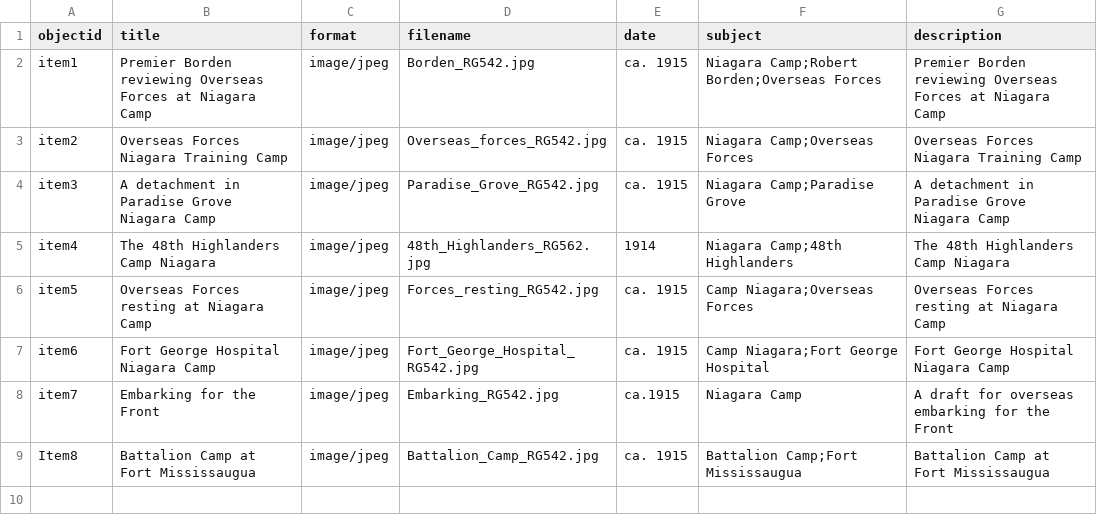
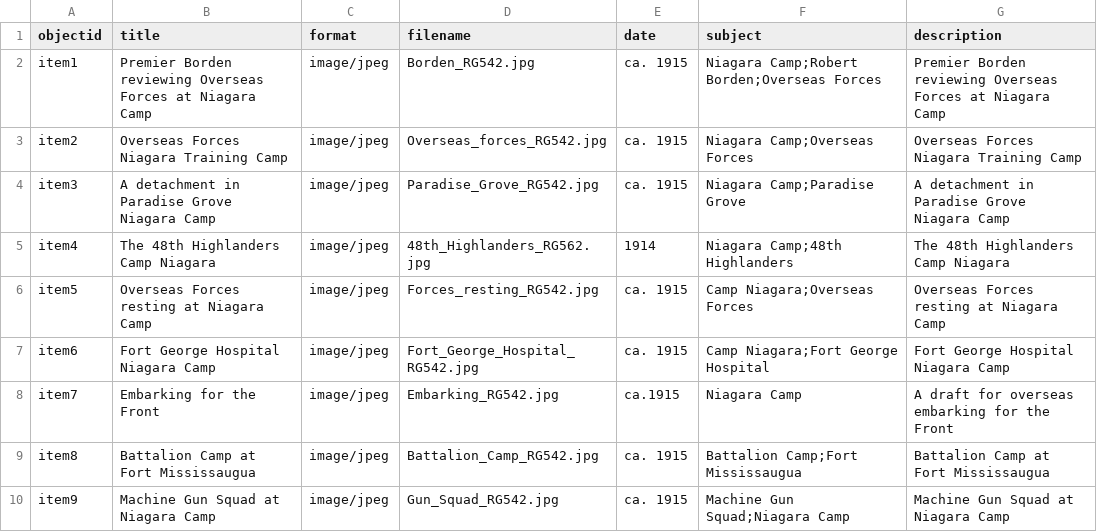
Before and after one commit to chantalcameron/Niagara-Camp, a CSV file: _data/NiagaraCamp_metadata.csv, drawn as a sheet.

Commit message:
Update NiagaraCamp_metadata.csv

```diff
--- a/_data/NiagaraCamp_metadata.csv
+++ b/_data/NiagaraCamp_metadata.csv
@@ -8,2 +8,3 @@ item6,Fort George Hospital Niagara Camp,image/jpeg,Fort_George_Hospital_RG542.jp
 item7,Embarking for the Front,image/jpeg,Embarking_RG542.jpg,ca.1915,Niagara Camp,A draft for overseas embarking for the Front
-Item8,Battalion Camp at Fort Mississaugua,image/jpeg,Battalion_Camp_RG542.jpg,ca. 1915,Battalion Camp;Fort Mississaugua,Battalion Camp at Fort Mississaugua
+item8,Battalion Camp at Fort Mississaugua,image/jpeg,Battalion_Camp_RG542.jpg,ca. 1915,Battalion Camp;Fort Mississaugua,Battalion Camp at Fort Mississaugua
+item9,Machine Gun Squad at Niagara Camp,image/jpeg,Gun_Squad_RG542.jpg,ca. 1915,Machine Gun Squad;Niagara Camp,Machine Gun Squad at Niagara Camp
```
